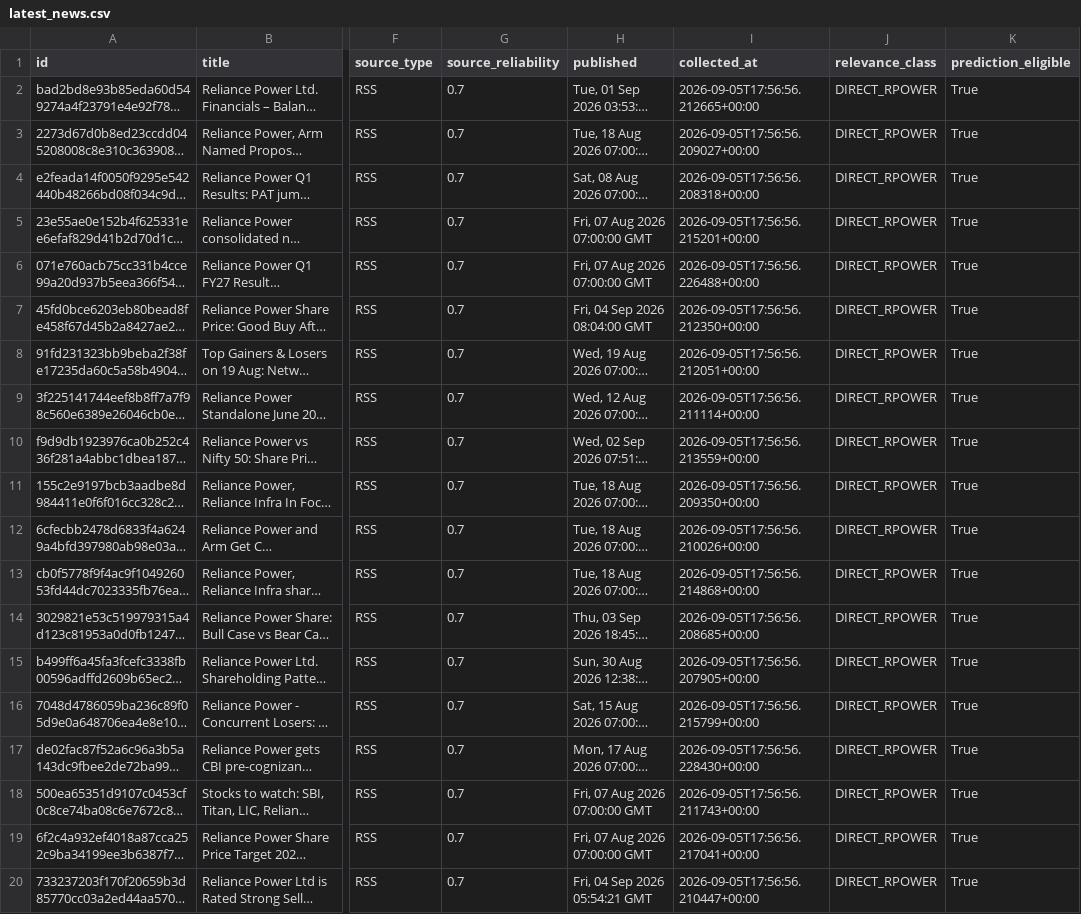
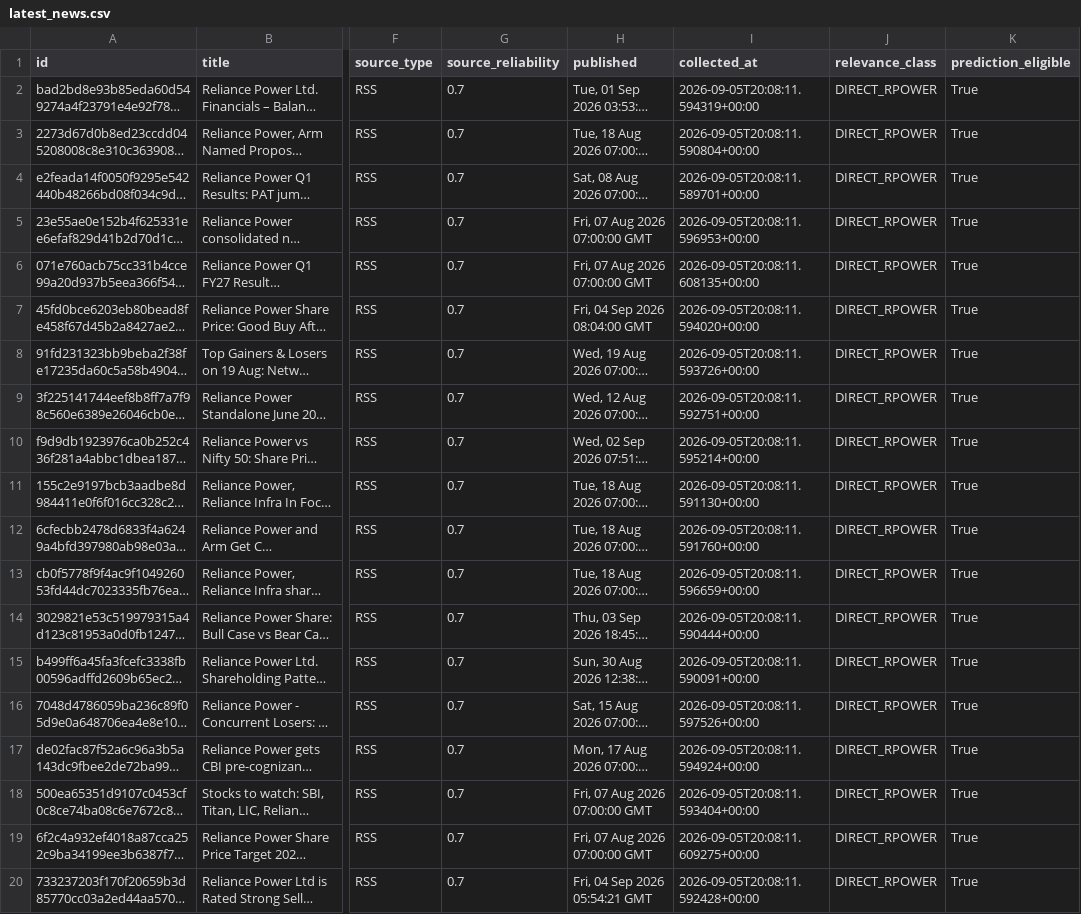
Before and after one commit to sureshr89/ReliancePower360, a CSV file: data/latest_news.csv, drawn as a sheet; only a part is shown, gaps mark what is left out; long unchanged cells end in …; the diff names each change by its address in the sheet, - before the commit and + after, or states it on an @@ line.

```diff
--- a/data/latest_news.csv
+++ b/data/latest_news.csv
-I2 (collected_at): 2026-09-05T17:56:56.212665+00:00
+I2 (collected_at): 2026-09-05T20:08:11.594319+00:00
-I3 (collected_at): 2026-09-05T17:56:56.209027+00:00
+I3 (collected_at): 2026-09-05T20:08:11.590804+00:00
-I4 (collected_at): 2026-09-05T17:56:56.208318+00:00
+I4 (collected_at): 2026-09-05T20:08:11.589701+00:00
-I5 (collected_at): 2026-09-05T17:56:56.215201+00:00
+I5 (collected_at): 2026-09-05T20:08:11.596953+00:00
-I6 (collected_at): 2026-09-05T17:56:56.226488+00:00
+I6 (collected_at): 2026-09-05T20:08:11.608135+00:00
-I7 (collected_at): 2026-09-05T17:56:56.212350+00:00
+I7 (collected_at): 2026-09-05T20:08:11.594020+00:00
-I8 (collected_at): 2026-09-05T17:56:56.212051+00:00
+I8 (collected_at): 2026-09-05T20:08:11.593726+00:00
-I9 (collected_at): 2026-09-05T17:56:56.211114+00:00
+I9 (collected_at): 2026-09-05T20:08:11.592751+00:00
-I10 (collected_at): 2026-09-05T17:56:56.213559+00:00
+I10 (collected_at): 2026-09-05T20:08:11.595214+00:00
-I11 (collected_at): 2026-09-05T17:56:56.209350+00:00
+I11 (collected_at): 2026-09-05T20:08:11.591130+00:00
-I12 (collected_at): 2026-09-05T17:56:56.210026+00:00
+I12 (collected_at): 2026-09-05T20:08:11.591760+00:00
-I13 (collected_at): 2026-09-05T17:56:56.214868+00:00
+I13 (collected_at): 2026-09-05T20:08:11.596659+00:00
-I14 (collected_at): 2026-09-05T17:56:56.208685+00:00
+I14 (collected_at): 2026-09-05T20:08:11.590444+00:00
-I15 (collected_at): 2026-09-05T17:56:56.207905+00:00
+I15 (collected_at): 2026-09-05T20:08:11.590091+00:00
-I16 (collected_at): 2026-09-05T17:56:56.215799+00:00
+I16 (collected_at): 2026-09-05T20:08:11.597526+00:00
-I17 (collected_at): 2026-09-05T17:56:56.228430+00:00
+I17 (collected_at): 2026-09-05T20:08:11.594924+00:00
-I18 (collected_at): 2026-09-05T17:56:56.211743+00:00
+I18 (collected_at): 2026-09-05T20:08:11.593404+00:00
-I19 (collected_at): 2026-09-05T17:56:56.217041+00:00
+I19 (collected_at): 2026-09-05T20:08:11.609275+00:00
-I20 (collected_at): 2026-09-05T17:56:56.210447+00:00
+I20 (collected_at): 2026-09-05T20:08:11.592428+00:00
```
Also changed, not shown: data/session_predictions.csv, data/signal_history.csv, 1 other file.
